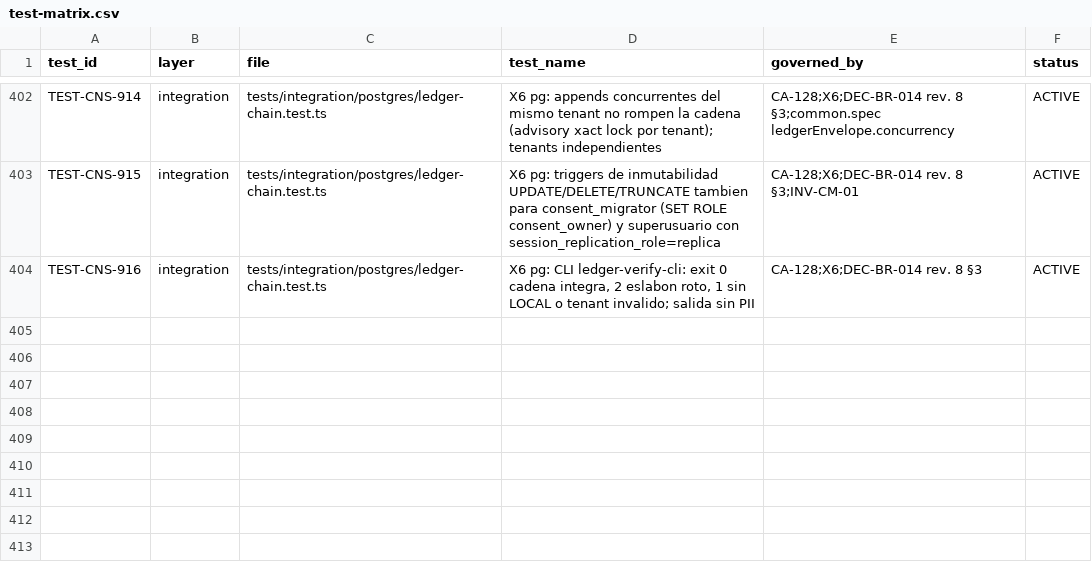
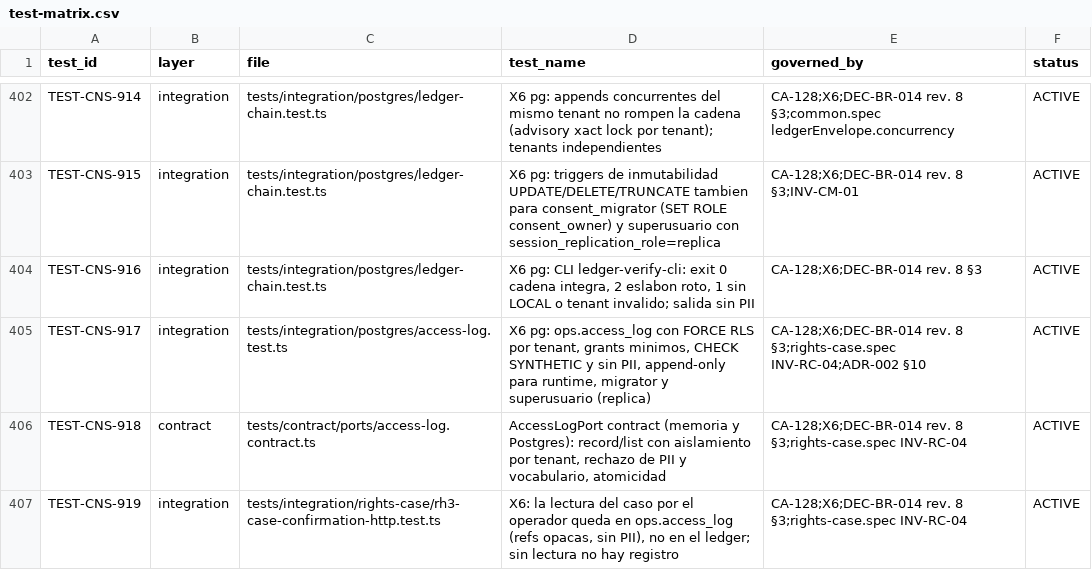
Before and after one commit to carlosoyarzun/betaconsent, a CSV file: traceability/test-matrix.csv, drawn as a sheet; only a part is shown, gaps mark what is left out.

```diff
--- a/traceability/test-matrix.csv
+++ b/traceability/test-matrix.csv
@@ -404 +404,4 @@ TEST-CNS-915,integration,tests/integration/postgres/ledger-chain.test.ts,"X6 pg:
 TEST-CNS-916,integration,tests/integration/postgres/ledger-chain.test.ts,"X6 pg: CLI ledger-verify-cli: exit 0 cadena integra, 2 eslabon roto, 1 sin LOCAL o tenant invalido; salida sin PII","CA-128;X6;DEC-BR-014 rev. 8 §3",ACTIVE
+TEST-CNS-917,integration,tests/integration/postgres/access-log.test.ts,"X6 pg: ops.access_log con FORCE RLS por tenant, grants minimos, CHECK SYNTHETIC y sin PII, append-only para runtime, migrator y superusuario (replica)","CA-128;X6;DEC-BR-014 rev. 8 §3;rights-case.spec INV-RC-04;ADR-002 §10",ACTIVE
+TEST-CNS-918,contract,tests/contract/ports/access-log.contract.ts,"AccessLogPort contract (memoria y Postgres): record/list con aislamiento por tenant, rechazo de PII y vocabulario, atomicidad","CA-128;X6;DEC-BR-014 rev. 8 §3;rights-case.spec INV-RC-04",ACTIVE
+TEST-CNS-919,integration,tests/integration/rights-case/rh3-case-confirmation-http.test.ts,"X6: la lectura del caso por el operador queda en ops.access_log (refs opacas, sin PII), no en el ledger; sin lectura no hay registro","CA-128;X6;DEC-BR-014 rev. 8 §3;rights-case.spec INV-RC-04",ACTIVE
```
Also changed, not shown: 15 other files.
